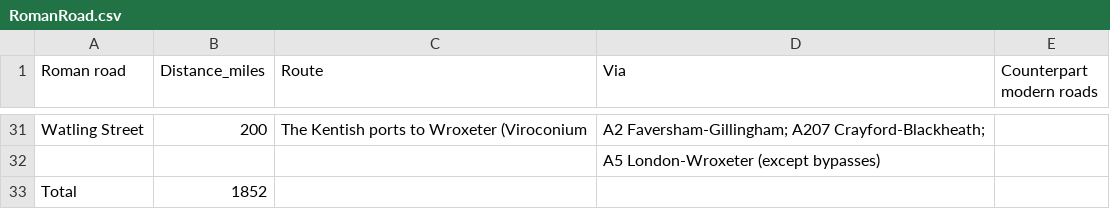
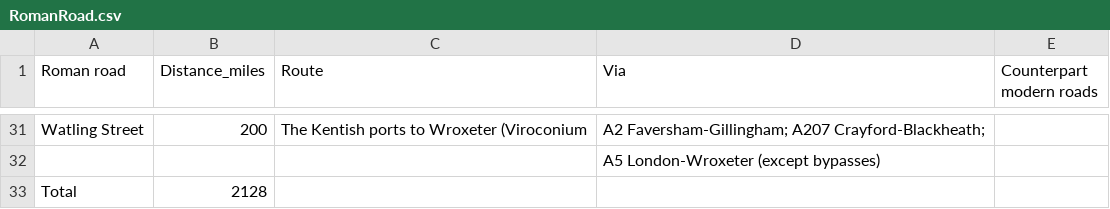
Before and after one commit to magdafairfax/august-virtual-data-expedition, a CSV file: Avengers/data/RomanRoad.csv, drawn as a sheet; only a part is shown, gaps mark what is left out.

```diff
--- a/Avengers/data/RomanRoad.csv
+++ b/Avengers/data/RomanRoad.csv
@@ -32,2 +32,2 @@ Watling Street,200,The Kentish ports to Wroxeter (Viroconium,A2 Faversham-Gillin
 ,,,A5 London-Wroxeter (except bypasses),
-Total,1852,,,
+Total,2128,,,
```
Also changed, not shown: 9 other files.
